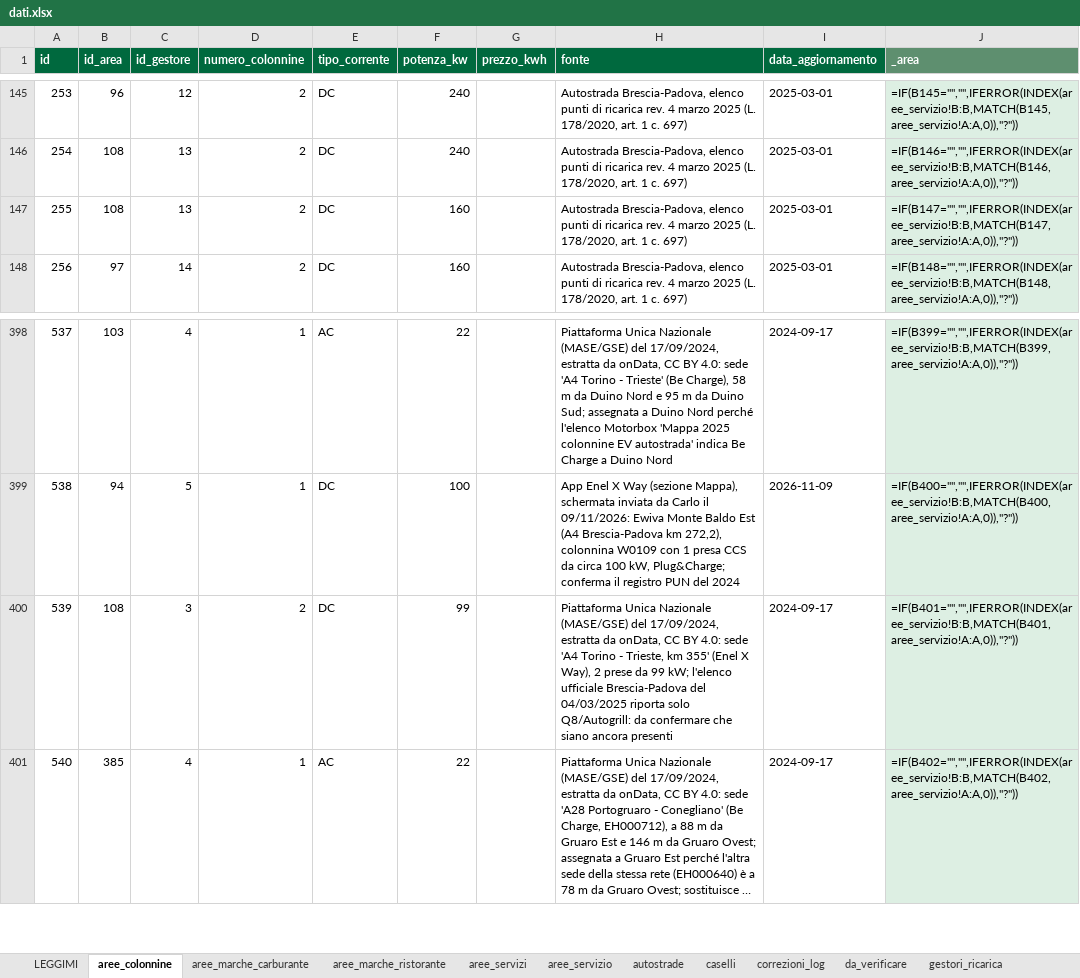
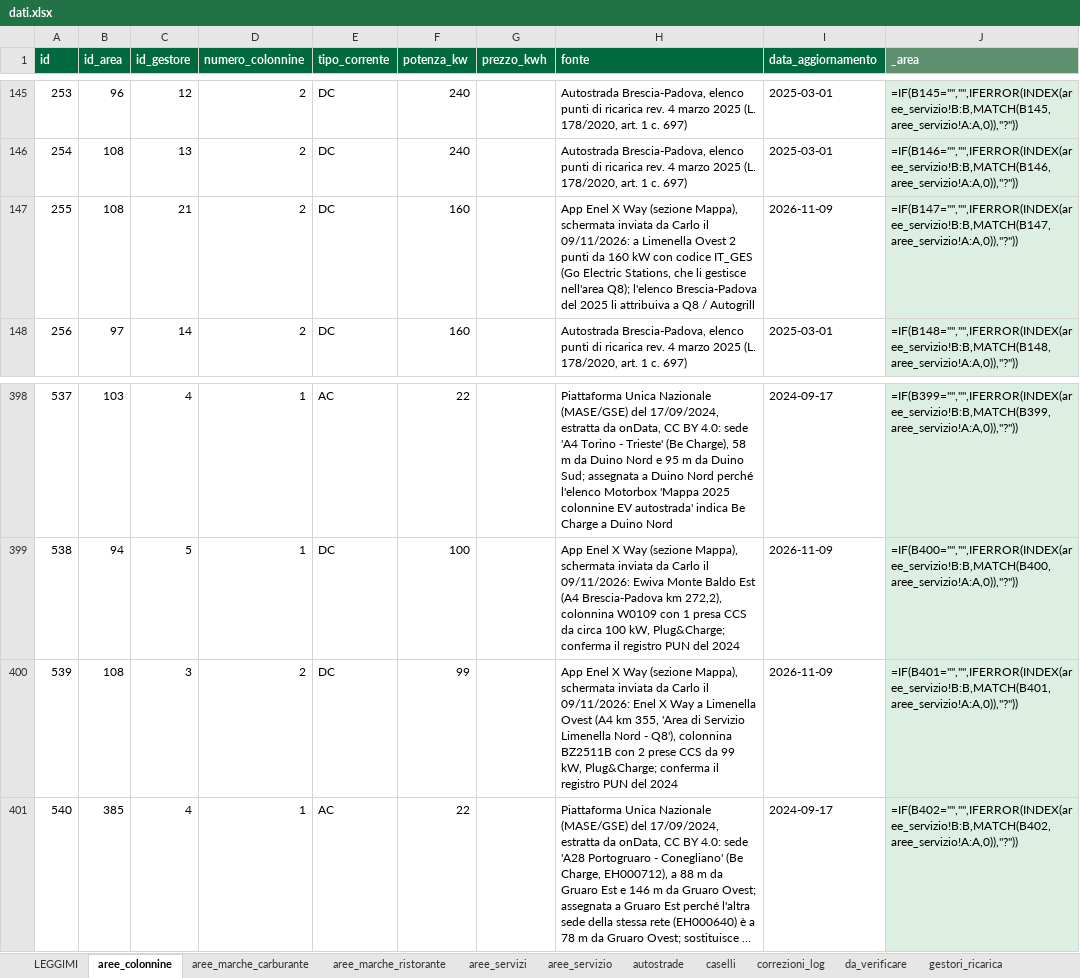
Before and after one commit to csantacroce/iviaggi-dati, an Excel workbook: source/dati.xlsx, sheet aree_colonnine, drawn as a sheet; only a part is shown, gaps mark what is left out; long unchanged cells end in …; values as stored, in another font and other column widths than the file's, no borders; formulas without a stored value are shown as written; the diff names each change by its address in the sheet, - before the commit and + after, or states it on an @@ line.

```diff
--- a/source/dati.xlsx (sheet aree_colonnine)
+++ b/source/dati.xlsx (sheet aree_colonnine)
-C147 (id_gestore): 13
+C147 (id_gestore): 21
-H147 (fonte): Autostrada Brescia-Padova, elenco punti di ricarica rev. 4 marzo 2025 (L. 178/2020, art. 1 c. 697)
+H147 (fonte): App Enel X Way (sezione Mappa), schermata inviata da Carlo il 09/11/2026: a Limenella Ovest 2 punti da 160 kW con codice IT_GES (Go Electric Stations, che li gestisce nell'area Q8); l'elenco Brescia-Padova del 2025 li attribuiva a Q8 / Autogrill
-I147 (data_aggiornamento): 2025-03-01
+I147 (data_aggiornamento): 2026-11-09
-H400 (fonte): Piattaforma Unica Nazionale (MASE/GSE) del 17/09/2024, estratta da onData, CC BY 4.0: sede 'A4 Torino - Trieste, km 355' (Enel X Way), 2 prese da 99 kW; l'elenco ufficiale Brescia-Padova del 04/03/2025 riporta solo Q8/Autogrill: da confermare che siano ancora presenti
+H400 (fonte): App Enel X Way (sezione Mappa), schermata inviata da Carlo il 09/11/2026: Enel X Way a Limenella Ovest (A4 km 355, 'Area di Servizio Limenella Nord - Q8'), colonnina BZ2511B con 2 prese CCS da 99 kW, Plug&Charge; conferma il registro PUN del 2024
-I400 (data_aggiornamento): 2024-09-17
+I400 (data_aggiornamento): 2026-11-09
```
Also changed, not shown: 4 other files.
